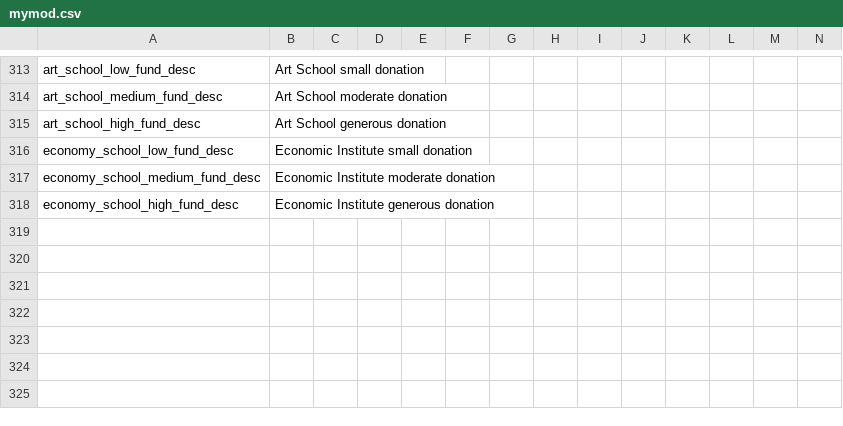
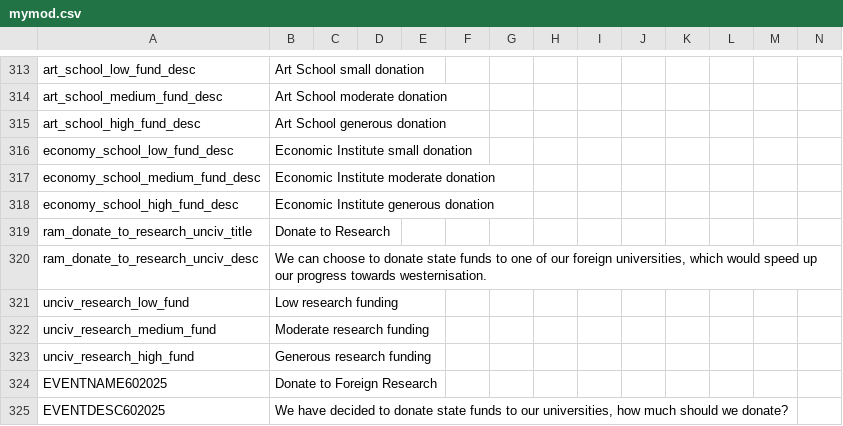
Before and after one commit to MrTuhaf/RAM, a CSV file: localisation/mymod.csv, drawn as a sheet; only a part is shown, gaps mark what is left out; the diff names each change by its address in the sheet, - before the commit and + after, or states it on an @@ line.

Commit message:
Uncivs can now donate to research

```diff
--- a/localisation/mymod.csv
+++ b/localisation/mymod.csv
+row 319: ram_donate_to_research_unciv_title | Donate to Research
+row 320: ram_donate_to_research_unciv_desc | We can choose to donate state funds to one of our foreign universities, which would speed up our progress towards westernisation.
+row 321: unciv_research_low_fund | Low research funding
+row 322: unciv_research_medium_fund | Moderate research funding
+row 323: unciv_research_high_fund | Generous research funding
+row 324: EVENTNAME602025 | Donate to Foreign Research
+row 325: EVENTDESC602025 | We have decided to donate state funds to our universities, how much should we donate?
```
Also changed, not shown: 3 other files.
